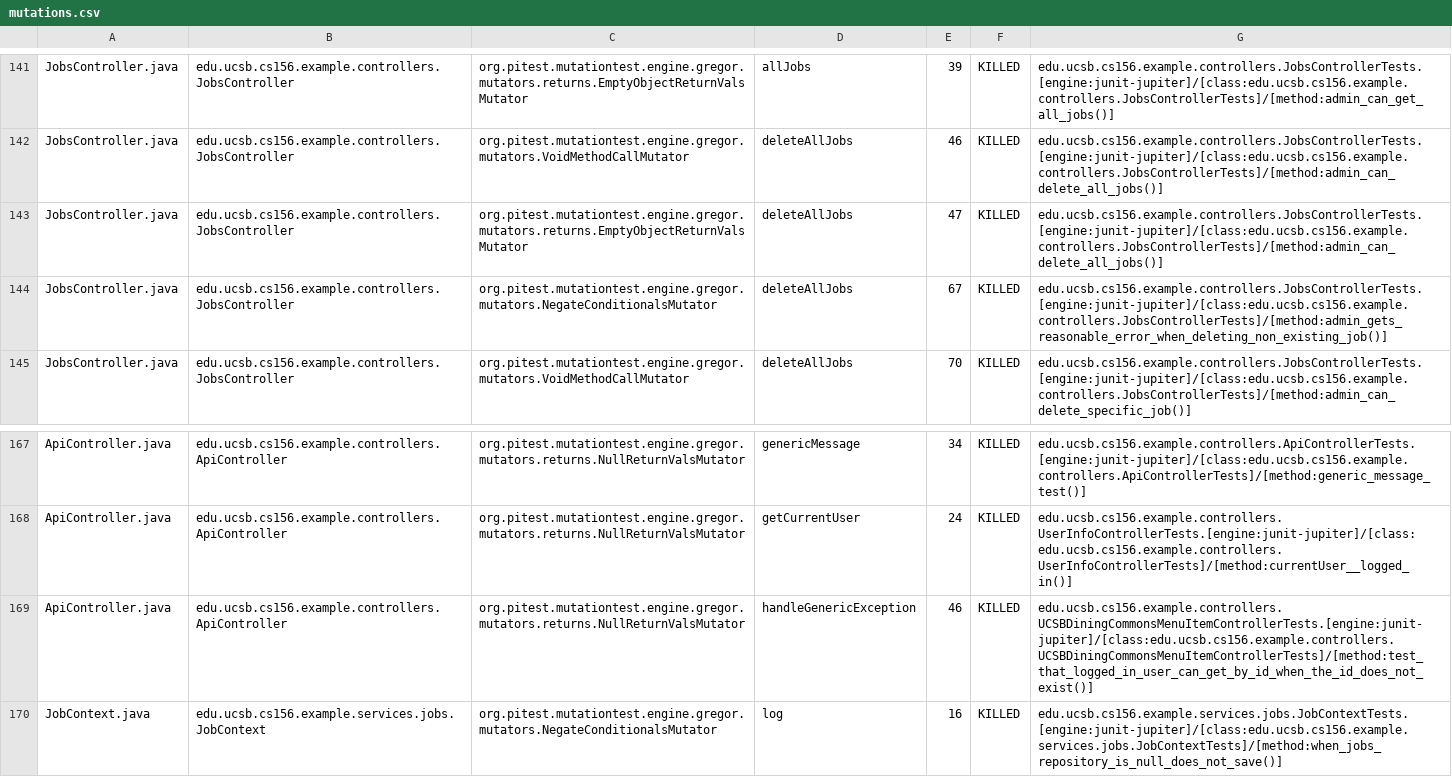
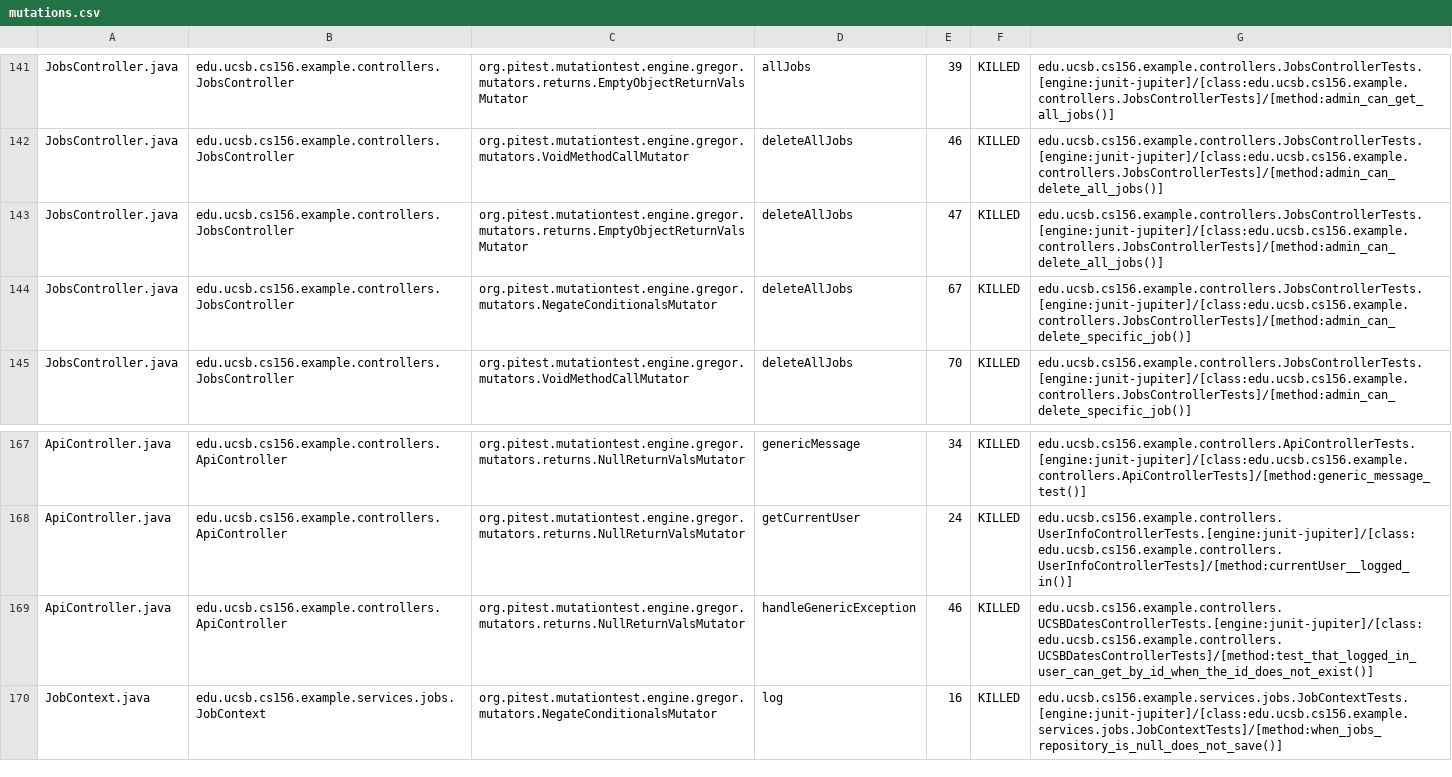
Before and after one commit to ucsb-cs156-s26/team02-s26-10, a CSV file: prs/92/pitest/mutations.csv, drawn as a sheet; only a part is shown, gaps mark what is left out.

Commit message:
Deploying to gh-pages from @ ucsb-cs156-s26/team02-s26-10@cfc914b726f4cc889cc04e971a0f9bb869179935 🚀

```diff
--- a/prs/92/pitest/mutations.csv
+++ b/prs/92/pitest/mutations.csv
@@ -143,3 +143,3 @@ JobsController.java,edu.ucsb.cs156.example.controllers.JobsController,org.pitest
 JobsController.java,edu.ucsb.cs156.example.controllers.JobsController,org.pitest.mutationtest.engine.gregor.mutators.returns.EmptyObjectReturnValsMutator,deleteAllJobs,47,KILLED,edu.ucsb.cs156.example.controllers.JobsControllerTests.[engine:junit-jupiter]/[class:edu.ucsb.cs156.example.controllers.JobsControllerTests]/[method:admin_can_delete_all_jobs()]
-JobsController.java,edu.ucsb.cs156.example.controllers.JobsController,org.pitest.mutationtest.engine.gregor.mutators.NegateConditionalsMutator,deleteAllJobs,67,KILLED,edu.ucsb.cs156.example.controllers.JobsControllerTests.[engine:junit-jupiter]/[class:edu.ucsb.cs156.example.controllers.JobsControllerTests]/[method:admin_gets_reasonable_error_when_deleting_non_existing_job()]
+JobsController.java,edu.ucsb.cs156.example.controllers.JobsController,org.pitest.mutationtest.engine.gregor.mutators.NegateConditionalsMutator,deleteAllJobs,67,KILLED,edu.ucsb.cs156.example.controllers.JobsControllerTests.[engine:junit-jupiter]/[class:edu.ucsb.cs156.example.controllers.JobsControllerTests]/[method:admin_can_delete_specific_job()]
 JobsController.java,edu.ucsb.cs156.example.controllers.JobsController,org.pitest.mutationtest.engine.gregor.mutators.VoidMethodCallMutator,deleteAllJobs,70,KILLED,edu.ucsb.cs156.example.controllers.JobsControllerTests.[engine:junit-jupiter]/[class:edu.ucsb.cs156.example.controllers.JobsControllerTests]/[method:admin_can_delete_specific_job()]
@@ -168,3 +168,3 @@ ApiController.java,edu.ucsb.cs156.example.controllers.ApiController,org.pitest.m
 ApiController.java,edu.ucsb.cs156.example.controllers.ApiController,org.pitest.mutationtest.engine.gregor.mutators.returns.NullReturnValsMutator,getCurrentUser,24,KILLED,edu.ucsb.cs156.example.controllers.UserInfoControllerTests.[engine:junit-jupiter]/[class:edu.ucsb.cs156.example.controllers.UserInfoControllerTests]/[method:currentUser__logged_in()]
-ApiController.java,edu.ucsb.cs156.example.controllers.ApiController,org.pitest.mutationtest.engine.gregor.mutators.returns.NullReturnValsMutator,handleGenericException,46,KILLED,edu.ucsb.cs156.example.controllers.UCSBDiningCommonsMenuItemControllerTests.[engine:junit-jupiter]/[class:edu.ucsb.cs156.example.controllers.UCSBDiningCommonsMenuItemControllerTests]/[method:test_that_logged_in_user_can_get_by_id_when_the_id_does_not_exist()]
+ApiController.java,edu.ucsb.cs156.example.controllers.ApiController,org.pitest.mutationtest.engine.gregor.mutators.returns.NullReturnValsMutator,handleGenericException,46,KILLED,edu.ucsb.cs156.example.controllers.UCSBDatesControllerTests.[engine:junit-jupiter]/[class:edu.ucsb.cs156.example.controllers.UCSBDatesControllerTests]/[method:test_that_logged_in_user_can_get_by_id_when_the_id_does_not_exist()]
 JobContext.java,edu.ucsb.cs156.example.services.jobs.JobContext,org.pitest.mutationtest.engine.gregor.mutators.NegateConditionalsMutator,log,16,KILLED,edu.ucsb.cs156.example.services.jobs.JobContextTests.[engine:junit-jupiter]/[class:edu.ucsb.cs156.example.services.jobs.JobContextTests]/[method:when_jobs_repository_is_null_does_not_save()]
```
Also changed, not shown: 21 other files.
